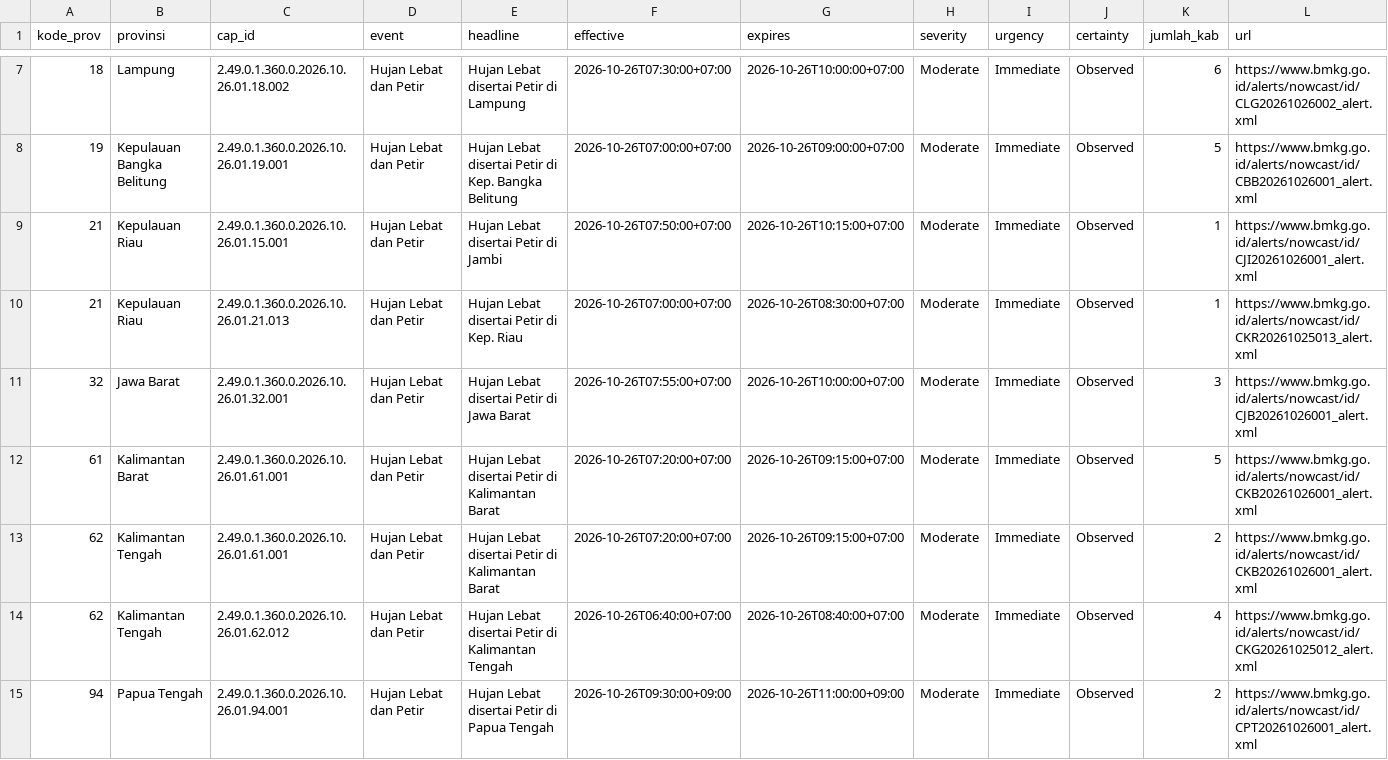
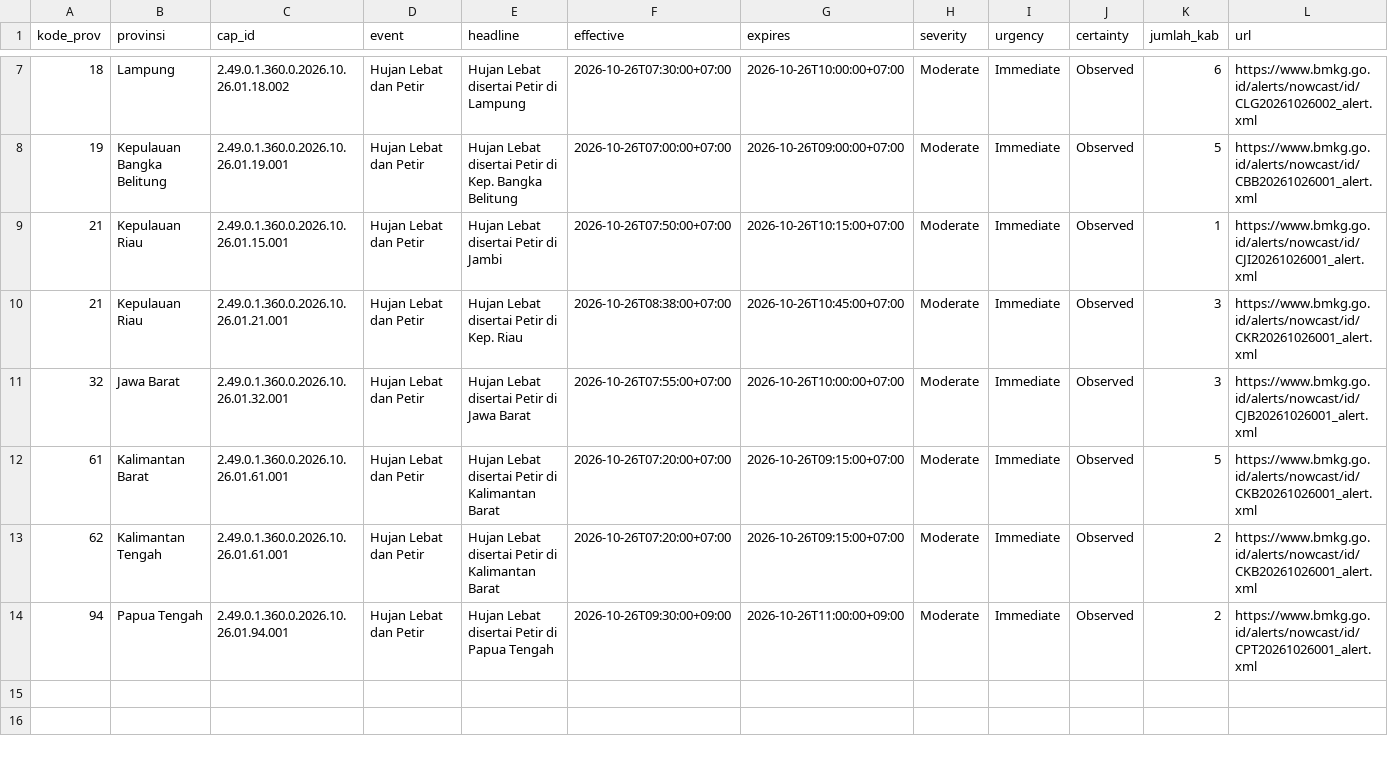
Before and after one commit to pantau-bencana/karhutla-dashboard, a CSV file: data/live/bmkg-cap-prov.csv, drawn as a sheet; only a part is shown, gaps mark what is left out.

```diff
--- a/data/live/bmkg-cap-prov.csv
+++ b/data/live/bmkg-cap-prov.csv
@@ -9,3 +9,3 @@ kode_prov,provinsi,cap_id,event,headline,effective,expires,severity,urgency,cert
 21,Kepulauan Riau,2.49.0.1.360.0.2026.10.26.01.15.001,Hujan Lebat dan Petir,Hujan Lebat disertai Petir di Jambi,2026-10-26T07:50:00+07:00,2026-10-26T10:15:00+07:00,Moderate,Immediate,Observed,1,https://www.bmkg.go.id/alerts/nowcast/id/CJI20261026001_alert.xml
-21,Kepulauan Riau,2.49.0.1.360.0.2026.10.26.01.21.013,Hujan Lebat dan Petir,Hujan Lebat disertai Petir di Kep. Riau,2026-10-26T07:00:00+07:00,2026-10-26T08:30:00+07:00,Moderate,Immediate,Observed,1,https://www.bmkg.go.id/alerts/nowcast/id/CKR20261025013_alert.xml
+21,Kepulauan Riau,2.49.0.1.360.0.2026.10.26.01.21.001,Hujan Lebat dan Petir,Hujan Lebat disertai Petir di Kep. Riau,2026-10-26T08:38:00+07:00,2026-10-26T10:45:00+07:00,Moderate,Immediate,Observed,3,https://www.bmkg.go.id/alerts/nowcast/id/CKR20261026001_alert.xml
 32,Jawa Barat,2.49.0.1.360.0.2026.10.26.01.32.001,Hujan Lebat dan Petir,Hujan Lebat disertai Petir di Jawa Barat,2026-10-26T07:55:00+07:00,2026-10-26T10:00:00+07:00,Moderate,Immediate,Observed,3,https://www.bmkg.go.id/alerts/nowcast/id/CJB20261026001_alert.xml
@@ -13,3 +13,2 @@ kode_prov,provinsi,cap_id,event,headline,effective,expires,severity,urgency,cert
 62,Kalimantan Tengah,2.49.0.1.360.0.2026.10.26.01.61.001,Hujan Lebat dan Petir,Hujan Lebat disertai Petir di Kalimantan Barat,2026-10-26T07:20:00+07:00,2026-10-26T09:15:00+07:00,Moderate,Immediate,Observed,2,https://www.bmkg.go.id/alerts/nowcast/id/CKB20261026001_alert.xml
-62,Kalimantan Tengah,2.49.0.1.360.0.2026.10.26.01.62.012,Hujan Lebat dan Petir,Hujan Lebat disertai Petir di Kalimantan Tengah,2026-10-26T06:40:00+07:00,2026-10-26T08:40:00+07:00,Moderate,Immediate,Observed,4,https://www.bmkg.go.id/alerts/nowcast/id/CKG20261025012_alert.xml
 94,Papua Tengah,2.49.0.1.360.0.2026.10.26.01.94.001,Hujan Lebat dan Petir,Hujan Lebat disertai Petir di Papua Tengah,2026-10-26T09:30:00+09:00,2026-10-26T11:00:00+09:00,Moderate,Immediate,Observed,2,https://www.bmkg.go.id/alerts/nowcast/id/CPT20261026001_alert.xml
```
Also changed, not shown: data/live/bmkg-cap-kab.csv, 4 other files.
